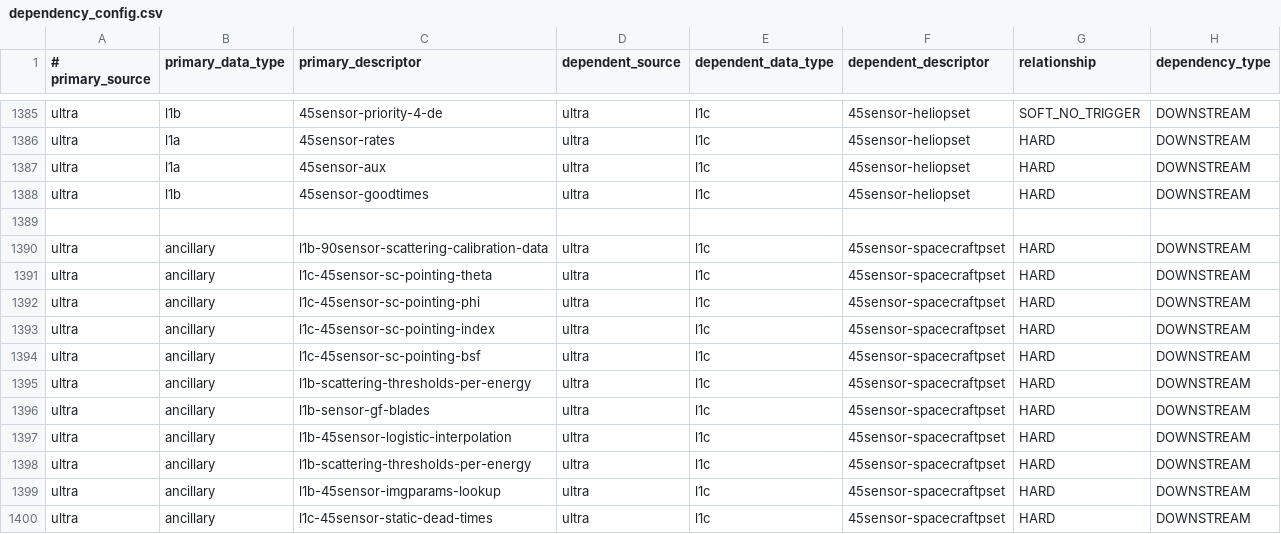
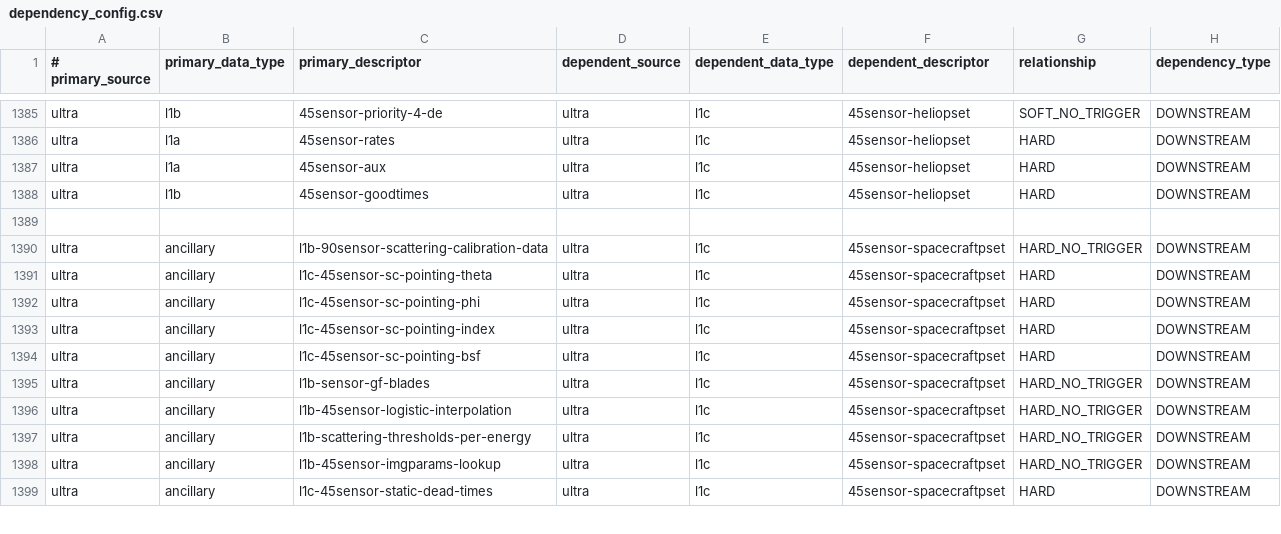
Before and after one commit to laspsandoval/sds-data-manager, a CSV file: sds_data_manager/lambda_code/SDSCode/pipeline_lambdas/dependency_config.csv, drawn as a sheet; only a part is shown, gaps mark what is left out; the diff covers the shown part only.

Commit message:
ULTRA l1c reduce reprocessing (#1270)
* try to reduce l1c pset reprocessing

* remove duplicates

* update all pointing attitude and attitude history triggers to be hard no trigger to reduce rerpocessing

* turn off triggers for l1c ancillary files that overlap with l1b files

```diff
--- a/sds_data_manager/lambda_code/SDSCode/pipeline_lambdas/dependency_config.csv
+++ b/sds_data_manager/lambda_code/SDSCode/pipeline_lambdas/dependency_config.csv
@@ -1389,3 +1389,3 @@ ultra, l1b, 45sensor-goodtimes, ultra, l1c, 45sensor-heliopset, HARD, DOWNSTREAM
 
-ultra, ancillary, l1b-90sensor-scattering-calibration-data, ultra, l1c, 45sensor-spacecraftpset, HARD, DOWNSTREAM
+ultra, ancillary, l1b-90sensor-scattering-calibration-data, ultra, l1c, 45sensor-spacecraftpset, HARD_NO_TRIGGER, DOWNSTREAM
 ultra, ancillary, l1c-45sensor-sc-pointing-theta, ultra, l1c, 45sensor-spacecraftpset, HARD, DOWNSTREAM
@@ -1394,7 +1394,6 @@ ultra, ancillary, l1c-45sensor-sc-pointing-index, ultra, l1c, 45sensor-spacecraf
 ultra, ancillary, l1c-45sensor-sc-pointing-bsf, ultra, l1c, 45sensor-spacecraftpset, HARD, DOWNSTREAM
-ultra, ancillary, l1b-scattering-thresholds-per-energy, ultra, l1c, 45sensor-spacecraftpset, HARD, DOWNSTREAM
-ultra, ancillary, l1b-sensor-gf-blades, ultra, l1c, 45sensor-spacecraftpset, HARD, DOWNSTREAM
-ultra, ancillary, l1b-45sensor-logistic-interpolation, ultra, l1c, 45sensor-spacecraftpset, HARD, DOWNSTREAM
-ultra, ancillary, l1b-scattering-thresholds-per-energy, ultra, l1c, 45sensor-spacecraftpset, HARD, DOWNSTREAM
-ultra, ancillary, l1b-45sensor-imgparams-lookup, ultra, l1c, 45sensor-spacecraftpset, HARD, DOWNSTREAM
+ultra, ancillary, l1b-sensor-gf-blades, ultra, l1c, 45sensor-spacecraftpset, HARD_NO_TRIGGER, DOWNSTREAM
+ultra, ancillary, l1b-45sensor-logistic-interpolation, ultra, l1c, 45sensor-spacecraftpset, HARD_NO_TRIGGER, DOWNSTREAM
+ultra, ancillary, l1b-scattering-thresholds-per-energy, ultra, l1c, 45sensor-spacecraftpset, HARD_NO_TRIGGER, DOWNSTREAM
+ultra, ancillary, l1b-45sensor-imgparams-lookup, ultra, l1c, 45sensor-spacecraftpset, HARD_NO_TRIGGER, DOWNSTREAM
 ultra, ancillary, l1c-45sensor-static-dead-times, ultra, l1c, 45sensor-spacecraftpset, HARD, DOWNSTREAM
```
Also changed, not shown: 3 removed rows and 51 edited cells elsewhere in this file.
